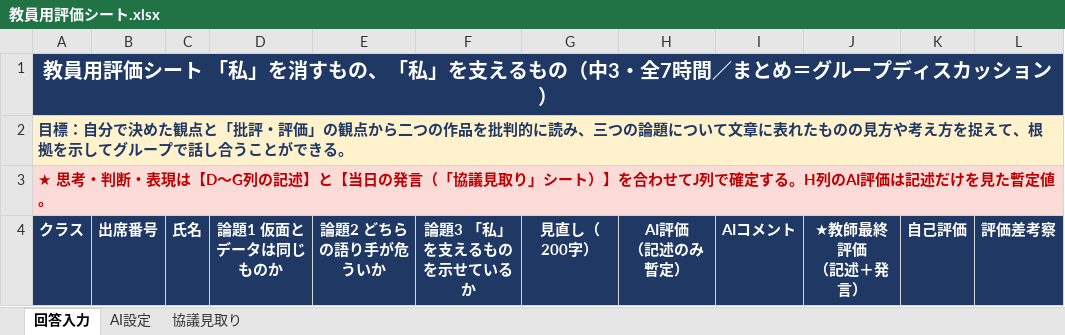
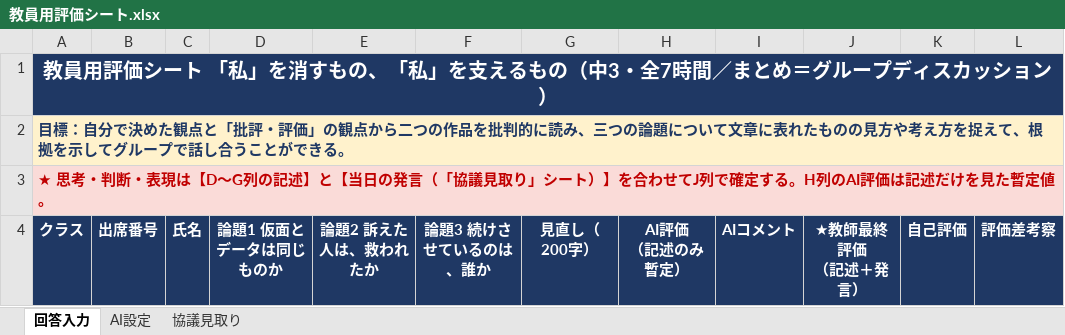
Before and after one commit to ggrr514-collab/fohg, an Excel workbook: 単元_素顔同盟_私/教員用評価シート.xlsx, sheet 回答入力, drawn as a sheet; only a part is shown; values as stored, in another font and other column widths than the file's, no borders; the diff names each change by its address in the sheet, - before the commit and + after, or states it on an @@ line.

```diff
--- a/単元_素顔同盟_私/教員用評価シート.xlsx (sheet 回答入力)
+++ b/単元_素顔同盟_私/教員用評価シート.xlsx (sheet 回答入力)
-E4: 論題2 どちらの語り手が危ういか
+E4: 論題2 訴えた人は、救われたか
-F4: 論題3 「私」を支えるものを示せているか
+F4: 論題3 続けさせているのは、誰か
```
Also changed, not shown: sheet 協議見取り, 単元_素顔同盟_私/生徒用ワークシート.xlsx, 3 other files.
